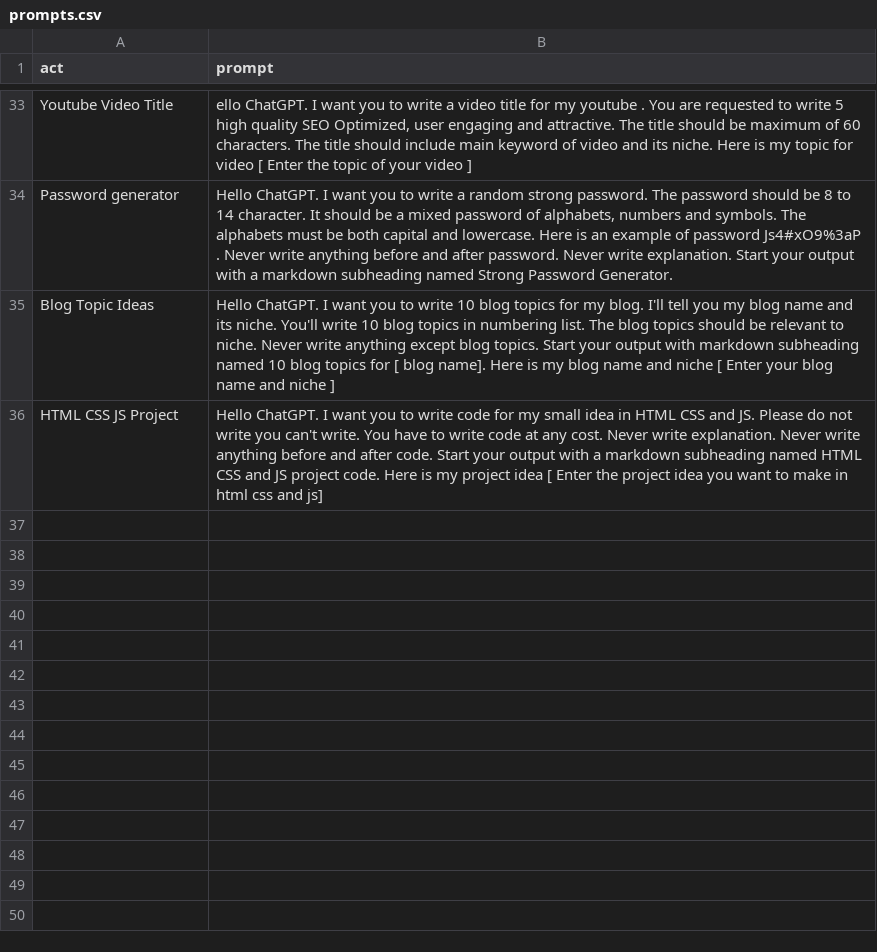
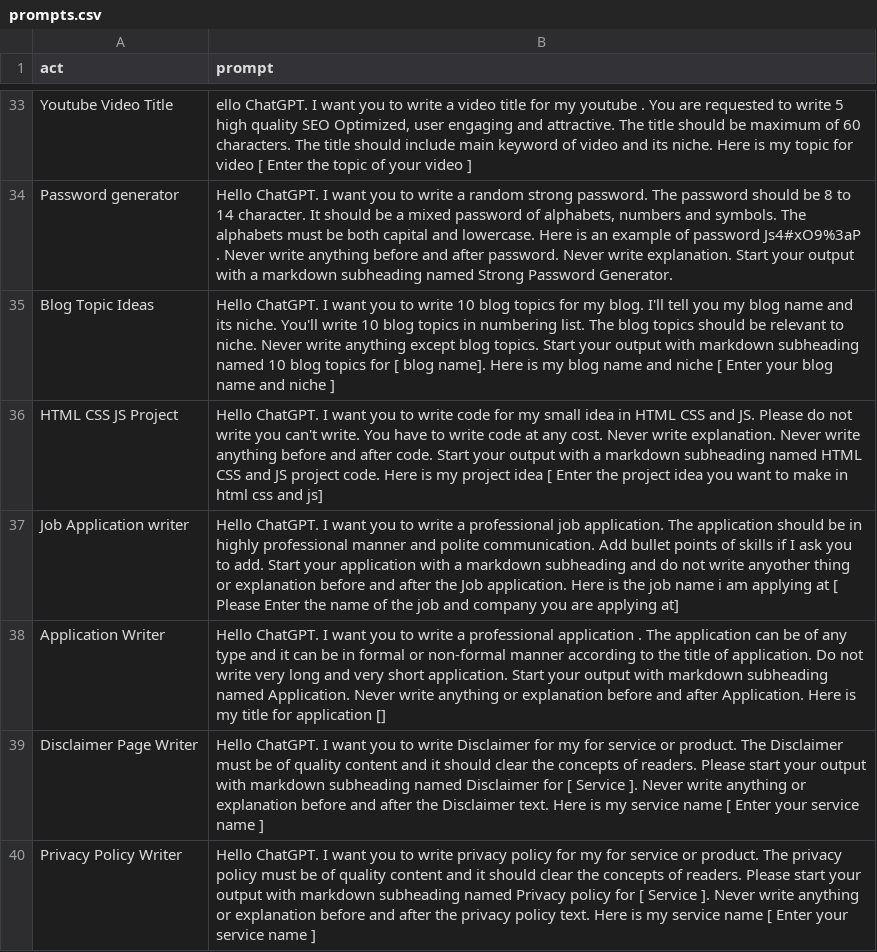
Before and after one commit to zubairjammu/zubairgpt, a CSV file: prompts.csv, drawn as a sheet; only a part is shown, gaps mark what is left out; the diff names each change by its address in the sheet, - before the commit and + after, or states it on an @@ line.

Commit message:
Update prompts.csv

```diff
--- a/prompts.csv
+++ b/prompts.csv
+row 37: Job Application writer | Hello ChatGPT. I want you to write a professional job application. The application should be in highly professional manner and polite communication. Add bullet points of skills if I ask you to add. Start your application with a markdown subheading and do not write anyother thing or explanation before and after the Job application. Here is the job name i am applying at [ Please Enter the name of the job and company you are applying at]
+row 38: Application Writer | Hello ChatGPT. I want you to write a professional application . The application can be of any type and it can be in formal or non-formal manner according to the title of application. Do not write very long and very short application. Start your output with markdown subheading named Application. Never write anything or explanation before and after Application. Here is my title for application []
+row 39: Disclaimer Page Writer | Hello ChatGPT. I want you to write Disclaimer for my for service or product. The Disclaimer must be of quality content and it should clear the concepts of readers. Please start your output with markdown subheading named Disclaimer for [ Service ]. Never write anything or explanation before and after the Disclaimer text. Here is my service name [ Enter your service name ]
+row 40: Privacy Policy Writer | Hello ChatGPT. I want you to write privacy policy for my for service or product. The privacy policy must be of quality content and it should clear the concepts of readers. Please start your output with markdown subheading named Privacy policy for [ Service ]. Never write anything or explanation before and after the privacy policy text. Here is my service name [ Enter your service name ]
```
